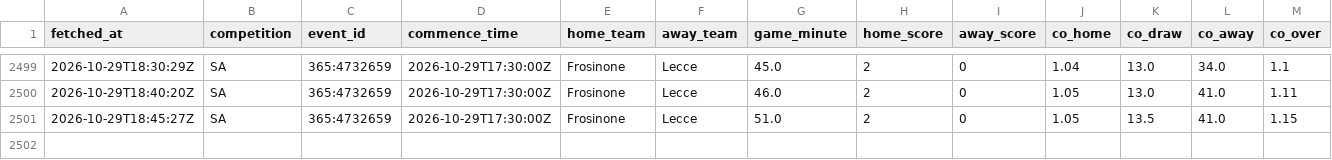
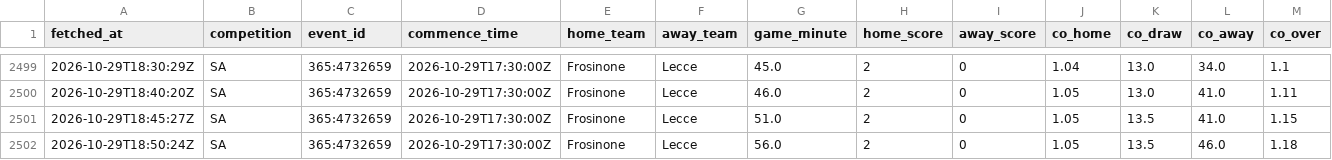
Before and after one commit to ecastc2607-cmd/football_prediction, a CSV file: data/tracking/live_odds_snapshots.csv, drawn as a sheet; only a part is shown, gaps mark what is left out; rows hold the shown columns only; the diff names each change by its address in the sheet, - before the commit and + after, or states it on an @@ line.

```diff
--- a/data/tracking/live_odds_snapshots.csv
+++ b/data/tracking/live_odds_snapshots.csv
+row 2502: 2026-10-29T18:50:24Z | SA | 365:4732659 | 2026-10-29T17:30:00Z | Frosinone | Lecce | 56.0 | 2 | 0 | 1.05 | 13.5 | 46.0 | 1.18
```
